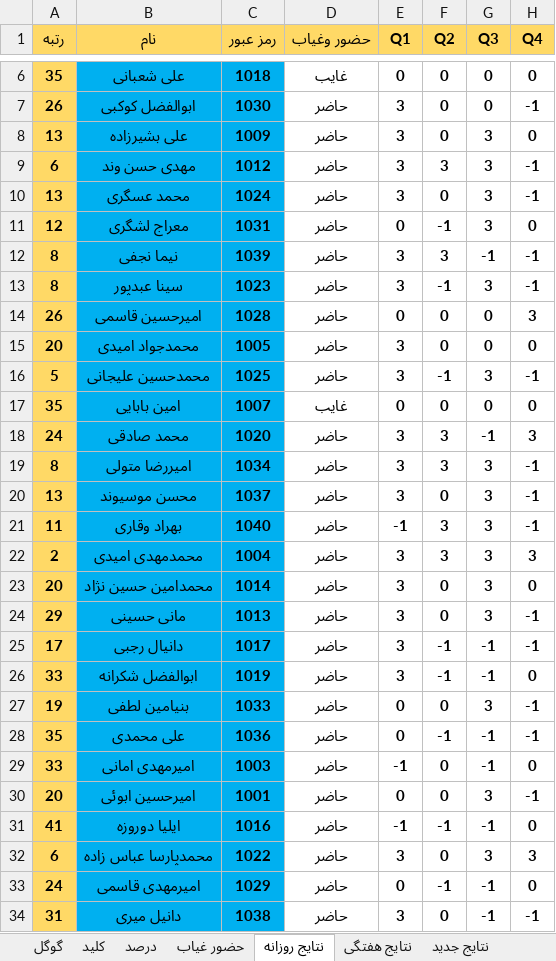
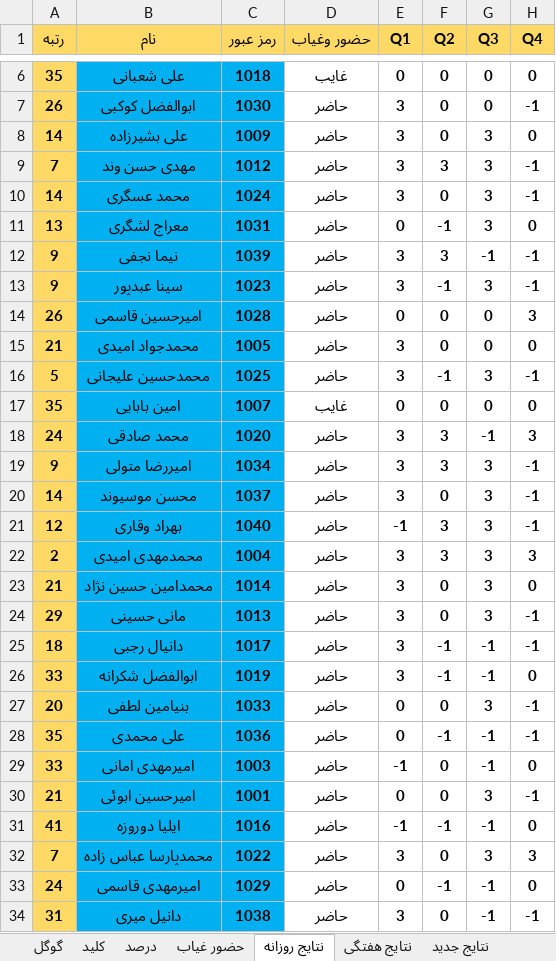
Before and after one commit to hengams/Quiz, an Excel workbook: week 5/ریاضی/Skale(V3.6).xlsx, sheet نتایج روزانه, drawn as a sheet; only a part is shown, gaps mark what is left out; values as stored, in another font and other column widths than the file's, no borders; conditional formats not drawn; the diff covers the shown part only; the diff names each change by its address in the sheet, - before the commit and + after, or states it on an @@ line.

```diff
--- a/week 5/ریاضی/Skale(V3.6).xlsx (sheet نتایج روزانه)
+++ b/week 5/ریاضی/Skale(V3.6).xlsx (sheet نتایج روزانه)
-A8 (رتبه): 13
+A8 (رتبه): 14
-A9 (رتبه): 6
+A9 (رتبه): 7
-A10 (رتبه): 13
+A10 (رتبه): 14
-A11 (رتبه): 12
+A11 (رتبه): 13
-A12:A13 (رتبه): 8
+A12:A13 (رتبه): 9
-A15 (رتبه): 20
+A15 (رتبه): 21
-A19 (رتبه): 8
+A19 (رتبه): 9
-A20 (رتبه): 13
+A20 (رتبه): 14
-A21 (رتبه): 11
+A21 (رتبه): 12
-A23 (رتبه): 20
+A23 (رتبه): 21
-A25 (رتبه): 17
+A25 (رتبه): 18
-A27 (رتبه): 19
+A27 (رتبه): 20
-A30 (رتبه): 20
+A30 (رتبه): 21
-A32 (رتبه): 6
+A32 (رتبه): 7
```
Also changed, not shown: 6 edited cells elsewhere in this sheet, sheet نتایج جدید, sheet درصد, sheet گوگل, sheet نتایج هفتگی, formulas that keep their value, week 5/مطالعات/Skale(V3.6).xlsx.
